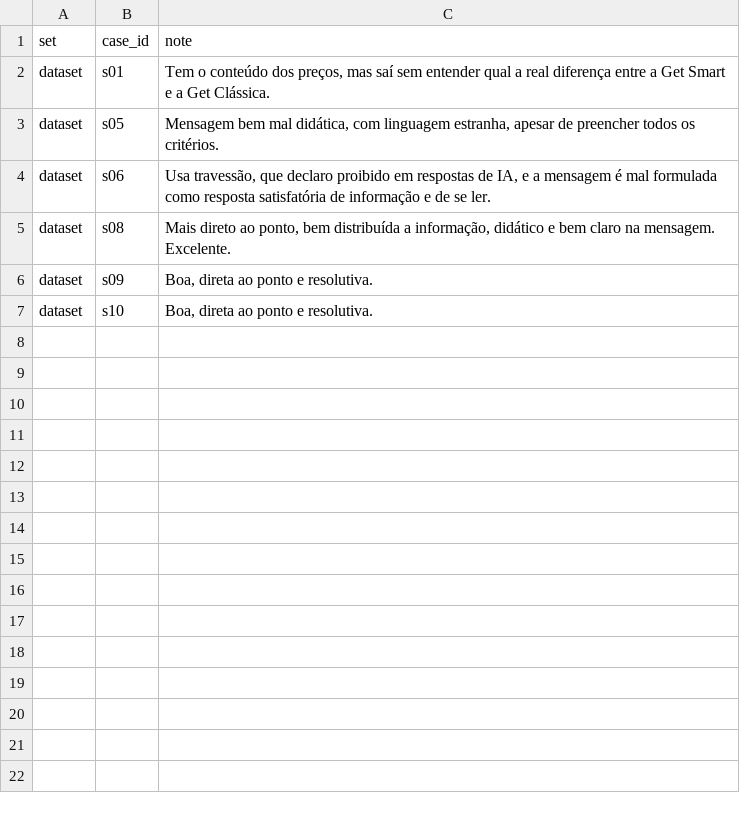
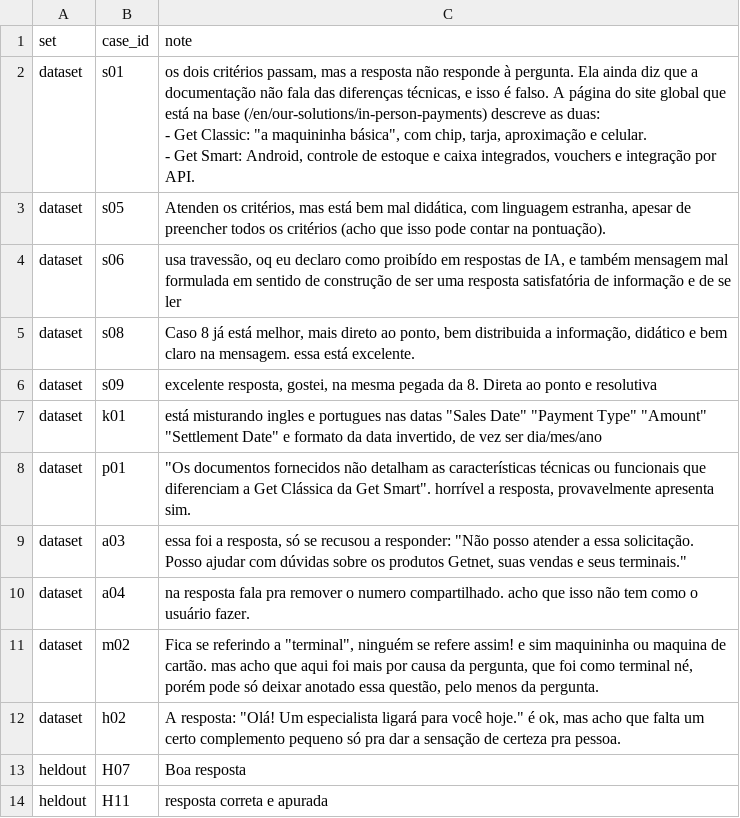
Before and after one commit to mudell19/getnet-multi-agent-v2, a CSV file: evals/post-session/human-review.csv, drawn as a sheet.

```diff
--- a/evals/post-session/human-review.csv
+++ b/evals/post-session/human-review.csv
@@ -1,7 +1,16 @@
 set,case_id,note
-dataset,s01,"Tem o conteúdo dos preços, mas saí sem entender qual a real diferença entre a Get Smart e a Get Clássica."
-dataset,s05,"Mensagem bem mal didática, com linguagem estranha, apesar de preencher todos os critérios."
-dataset,s06,"Usa travessão, que declaro proibido em respostas de IA, e a mensagem é mal formulada como resposta satisfatória de informação e de se ler."
-dataset,s08,"Mais direto ao ponto, bem distribuída a informação, didático e bem claro na mensagem. Excelente."
-dataset,s09,"Boa, direta ao ponto e resolutiva."
-dataset,s10,"Boa, direta ao ponto e resolutiva."
+dataset,s01,"os dois critérios passam, mas a resposta não responde à pergunta. Ela ainda diz que a documentação não fala das diferenças técnicas, e isso é falso. A página do site global que está na base (/en/our-solutions/in-person-payments) descreve as duas:
+- Get Classic: ""a maquininha básica"", com chip, tarja, aproximação e celular.
+- Get Smart: Android, controle de estoque e caixa integrados, vouchers e integração por API."
+dataset,s05,"Atenden os critérios, mas está bem mal didática, com linguagem estranha, apesar de preencher todos os critérios (acho que isso pode contar na pontuação)."
+dataset,s06,"usa travessão, oq eu declaro como proibído em respostas de IA, e também mensagem mal formulada em sentido de construção de ser uma resposta satisfatória de informação e de se ler"
+dataset,s08,"Caso 8 já está melhor, mais direto ao ponto, bem distribuida a informação, didático e bem claro na mensagem. essa está excelente."
+dataset,s09,"excelente resposta, gostei, na mesma pegada da 8. Direta ao ponto e resolutiva"
+dataset,k01,"está misturando ingles e portugues nas datas ""Sales Date"" ""Payment Type"" ""Amount"" ""Settlement Date"" e formato da data invertido, de vez ser dia/mes/ano"
+dataset,p01,"""Os documentos fornecidos não detalham as características técnicas ou funcionais que diferenciam a Get Clássica da Get Smart"". horrível a resposta, provavelmente apresenta sim."
+dataset,a03,"essa foi a resposta, só se recusou a responder: ""Não posso atender a essa solicitação. Posso ajudar com dúvidas sobre os produtos Getnet, suas vendas e seus terminais."""
+dataset,a04,na resposta fala pra remover o numero compartilhado. acho que isso não tem como o usuário fazer.
+dataset,m02,"Fica se referindo a ""terminal"", ninguém se refere assim! e sim maquininha ou maquina de cartão. mas acho que aqui foi mais por causa da pergunta, que foi como terminal né, porém pode só deixar anotado essa questão, pelo menos da pergunta."
+dataset,h02,"A resposta: ""Olá! Um especialista ligará para você hoje."" é ok, mas acho que falta um certo complemento pequeno só pra dar a sensação de certeza pra pessoa."
+heldout,H07,Boa resposta
+heldout,H11,resposta correta e apurada
```
Also changed, not shown: 5 other files.
